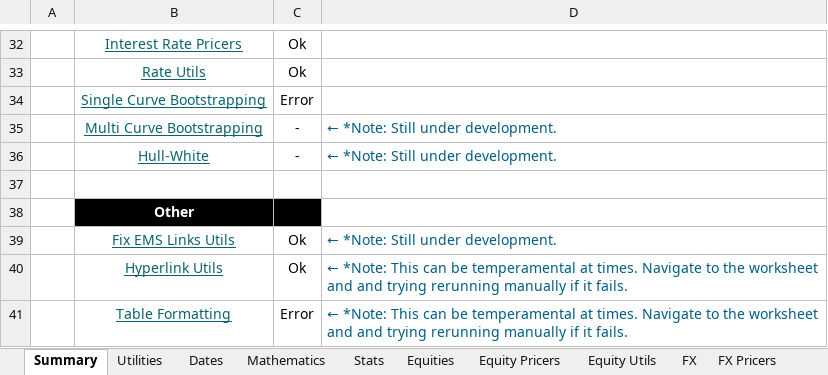
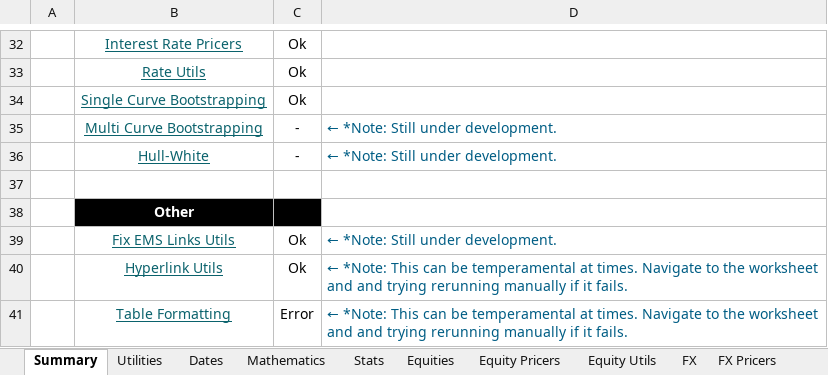
Before and after one commit to StormCollins/dExcel, an Excel workbook: dExcel/resources/workbooks/dexcel-testing.xlsm, sheet Summary, drawn as a sheet; only a part is shown, gaps mark what is left out; values as stored, in another font and other column widths than the file's, no borders; conditional formats not drawn; the diff names each change by its address in the sheet, - before the commit and + after, or states it on an @@ line.

```diff
--- a/dExcel/resources/workbooks/dexcel-testing.xlsm (sheet Summary)
+++ b/dExcel/resources/workbooks/dexcel-testing.xlsm (sheet Summary)
-C34: Error
+C34: Ok
```
Also changed, not shown: sheet Sinlge Curve Bootstrapping, sheet Curves, formulas that keep their value, 7 other files.
